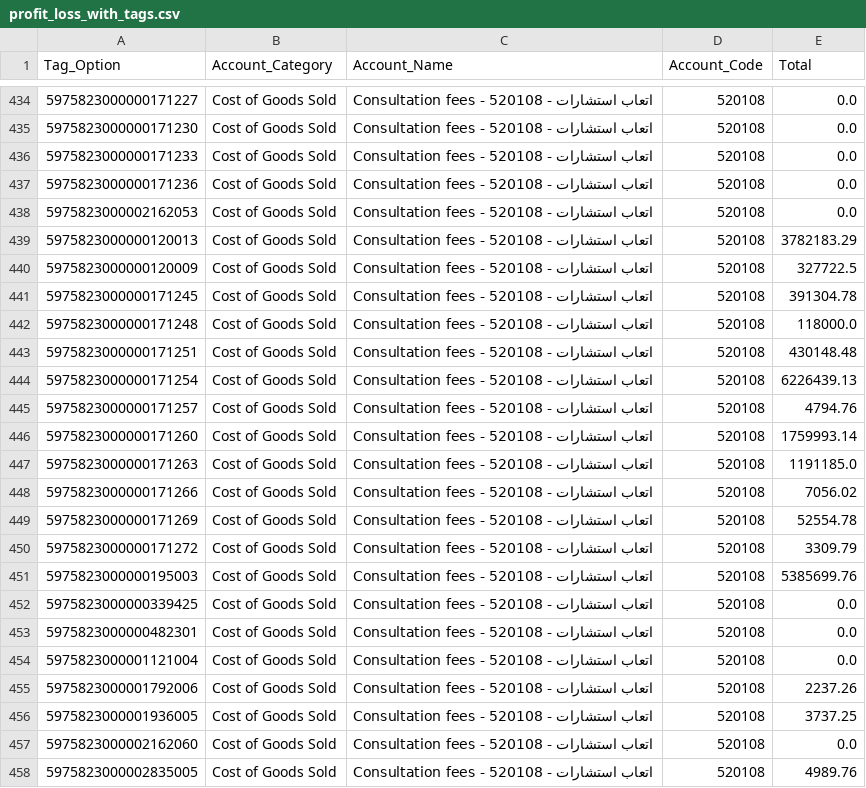
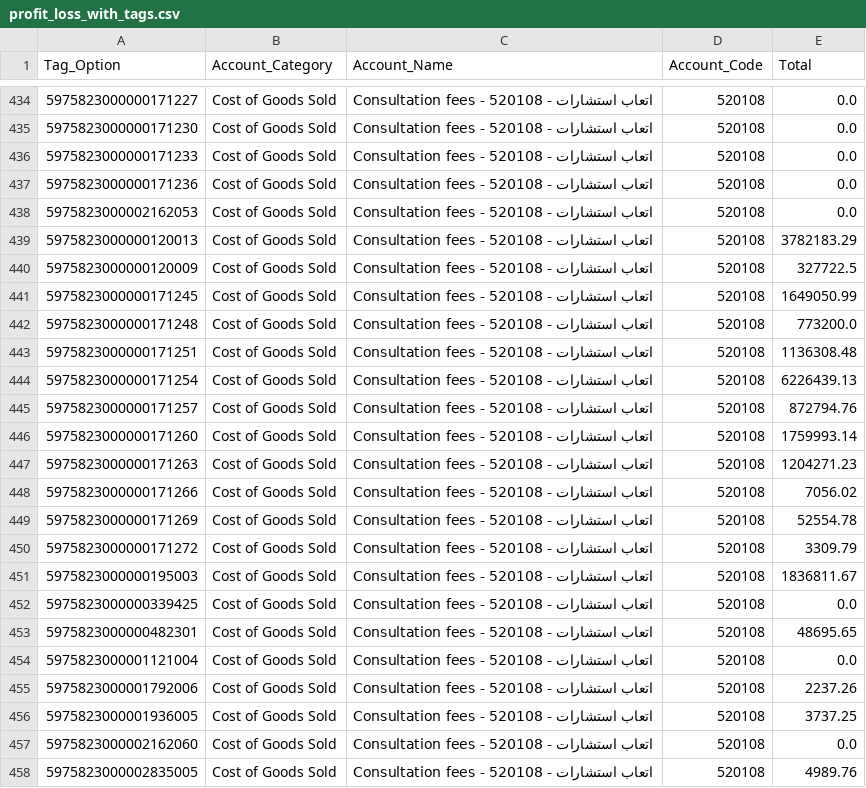
Before and after one commit to 7amada3tef-alt/invoices, a CSV file: profit_loss_with_tags.csv, drawn as a sheet; only a part is shown, gaps mark what is left out; the diff names each change by its address in the sheet, - before the commit and + after, or states it on an @@ line.

```diff
--- a/profit_loss_with_tags.csv
+++ b/profit_loss_with_tags.csv
-E441 (Total): 391304.78
+E441 (Total): 1649050.99
-E442 (Total): 118000.0
+E442 (Total): 773200.0
-E443 (Total): 430148.48
+E443 (Total): 1136308.48
-E445 (Total): 4794.76
+E445 (Total): 872794.76
-E447 (Total): 1191185.0
+E447 (Total): 1204271.23
-E451 (Total): 5385699.76
+E451 (Total): 1836811.67
-E453 (Total): 0.0
+E453 (Total): 48695.65
```
Also changed, not shown: 7 other files.
